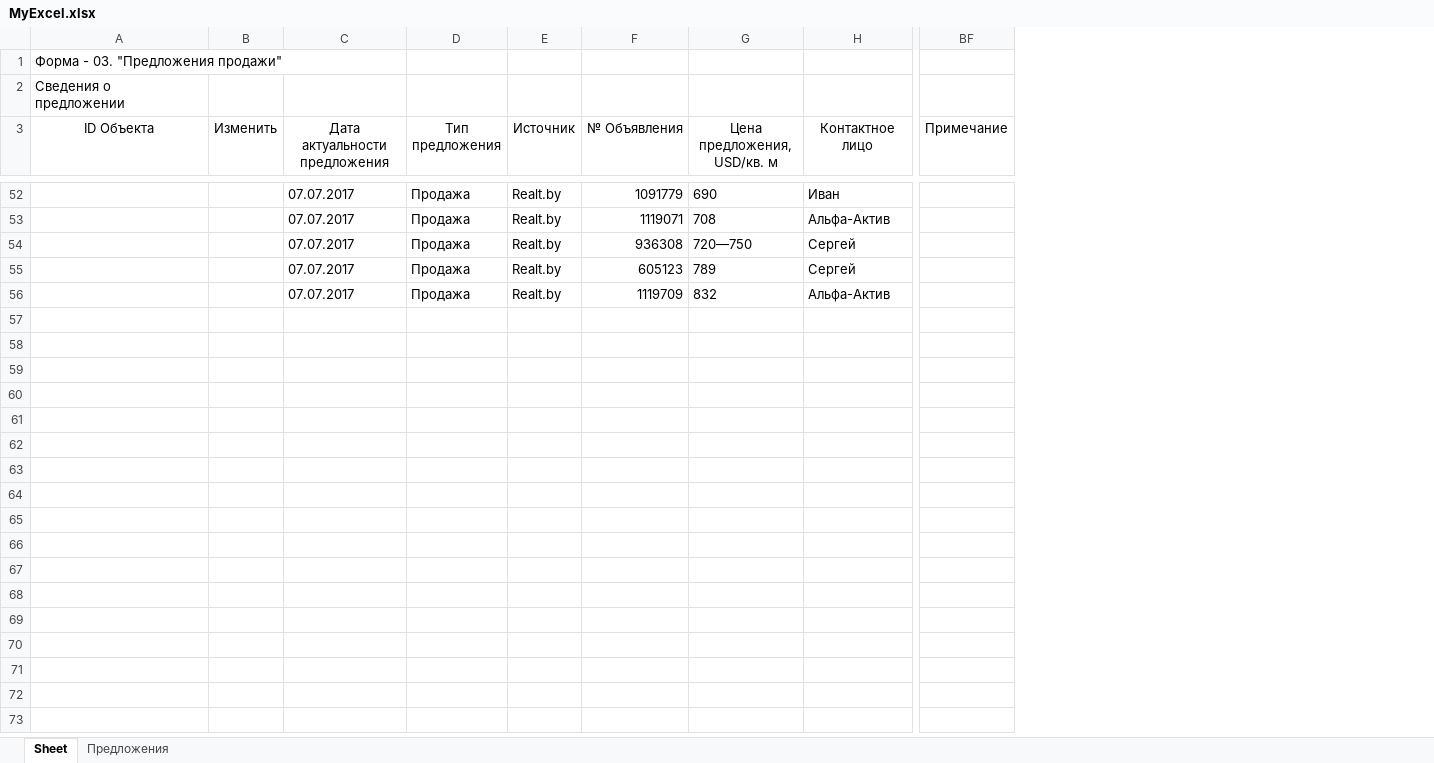
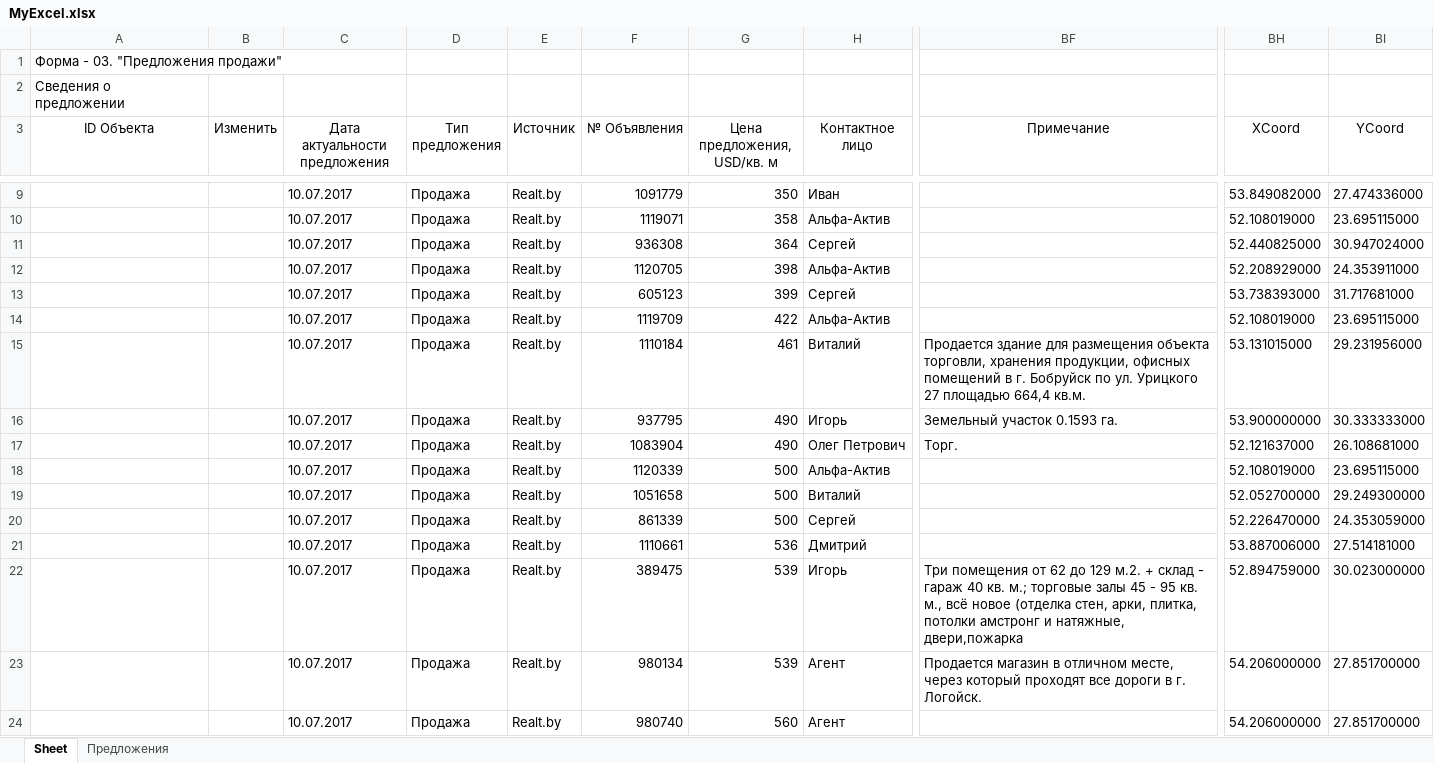
Before and after one commit to annscofield19/WorkParsing, an Excel workbook: MyExcel.xlsx, sheet Sheet, drawn as a sheet; only a part is shown, gaps mark what is left out; values as stored, in another font and other column widths than the file's, no borders; removed rows and columns are numbered as before the commit, all else as after; rows hold the shown columns only; the diff covers the shown part only; the diff names each change by its address in the sheet, - before the commit and + after, or states it on an @@ line.

Commit message:
Добавила функцию записи координаты. Поправила Вид объекта - в дальнейшем привести нужно к более красивому виду

```diff
--- a/MyExcel.xlsx (sheet Sheet)
+++ b/MyExcel.xlsx (sheet Sheet)
-column C (Дата актуальности предложения), rows 52-56: all 07.07.2017
+column C (Дата актуальности предложения), rows 9-11: all 10.07.2017; rows 13-14: 10.07.2017 | 10.07.2017
-column G (Цена предложения, USD/кв. м), rows 52-56: 690 | 708 | 720—750 | 789 | 832
+column G (Цена предложения, USD/кв. м), rows 9-11: 350 | 358 | 364; rows 13-14: 399 | 422
-column BF (Примечание), empty
+column BF (Примечание), empty
+column BH (XCoord), rows 9-11: 53.849082000 | 52.108019000 | 52.440825000; rows 13-14: 53.738393000 | 52.108019000
+column BI (YCoord), rows 9-11: 27.474336000 | 23.695115000 | 30.947024000; rows 13-14: 31.717681000 | 23.695115000
+row 12:  |  | 10.07.2017 | Продажа | Realt.by | 1120705 | 398 | Альфа-Актив |  | 52.208929000 | 24.353911000
+row 15:  |  | 10.07.2017 | Продажа | Realt.by | 1110184 | 461 | Виталий | Продается здание для размещения объекта торговли, хранения продукции, офисных помещений в г. Бобруйск по ул. Урицкого 27 площадью 664,4 кв.м. | 53.131015000 | 29.231956000
+row 16:  |  | 10.07.2017 | Продажа | Realt.by | 937795 | 490 | Игорь | Земельный участок 0.1593 га. | 53.900000000 | 30.333333000
+row 17:  |  | 10.07.2017 | Продажа | Realt.by | 1083904 | 490 | Олег Петрович | Торг. | 52.121637000 | 26.108681000
+row 18:  |  | 10.07.2017 | Продажа | Realt.by | 1120339 | 500 | Альфа-Актив |  | 52.108019000 | 23.695115000
+row 19:  |  | 10.07.2017 | Продажа | Realt.by | 1051658 | 500 | Виталий |  | 52.052700000 | 29.249300000
+row 20:  |  | 10.07.2017 | Продажа | Realt.by | 861339 | 500 | Сергей |  | 52.226470000 | 24.353059000
+row 21:  |  | 10.07.2017 | Продажа | Realt.by | 1110661 | 536 | Дмитрий |  | 53.887006000 | 27.514181000
+row 22:  |  | 10.07.2017 | Продажа | Realt.by | 389475 | 539 | Игорь | Три помещения от 62 до 129 м.2. + склад - гараж 40 кв. м.; торговые залы 45 - 95 кв. м., всё новое (отделка стен, арки, плитка, потолки амстронг и натяжные, двери,пожарка | 52.894759000 | 30.023000000
+row 23:  |  | 10.07.2017 | Продажа | Realt.by | 980134 | 539 | Агент | Продается магазин в отличном месте, через который проходят все дороги в г. Логойск. | 54.206000000 | 27.851700000
+row 24:  |  | 10.07.2017 | Продажа | Realt.by | 980740 | 560 | Агент |  | 54.206000000 | 27.851700000
```
Also changed, not shown: 43 removed rows and cell formats elsewhere in this sheet, 2 other files.
